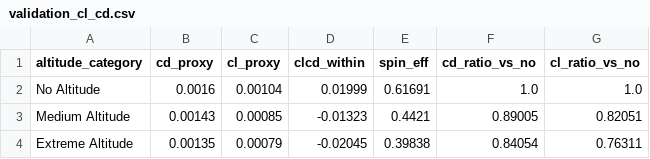
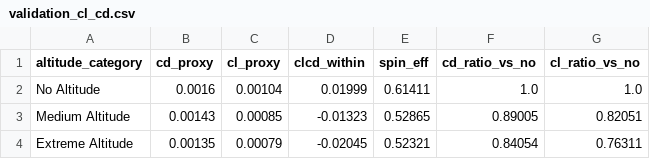
Before and after one commit to JoahanMorales/fuzzy-octo-pancake-DIABLOS-ROJOS-MLB, a CSV file: reports/physics/validation_cl_cd.csv, drawn as a sheet.

```diff
--- a/reports/physics/validation_cl_cd.csv
+++ b/reports/physics/validation_cl_cd.csv
@@ -1,4 +1,4 @@
 altitude_category,cd_proxy,cl_proxy,clcd_within,spin_eff,cd_ratio_vs_no,cl_ratio_vs_no
-No Altitude,0.0016,0.00104,0.01999,0.61691,1.0,1.0
-Medium Altitude,0.00143,0.00085,-0.01323,0.4421,0.89005,0.82051
-Extreme Altitude,0.00135,0.00079,-0.02045,0.39838,0.84054,0.76311
+No Altitude,0.0016,0.00104,0.01999,0.61411,1.0,1.0
+Medium Altitude,0.00143,0.00085,-0.01323,0.52865,0.89005,0.82051
+Extreme Altitude,0.00135,0.00079,-0.02045,0.52321,0.84054,0.76311
```
Also changed, not shown: reports/physics/delta_extreme_vs_no.csv, 5 other files.
